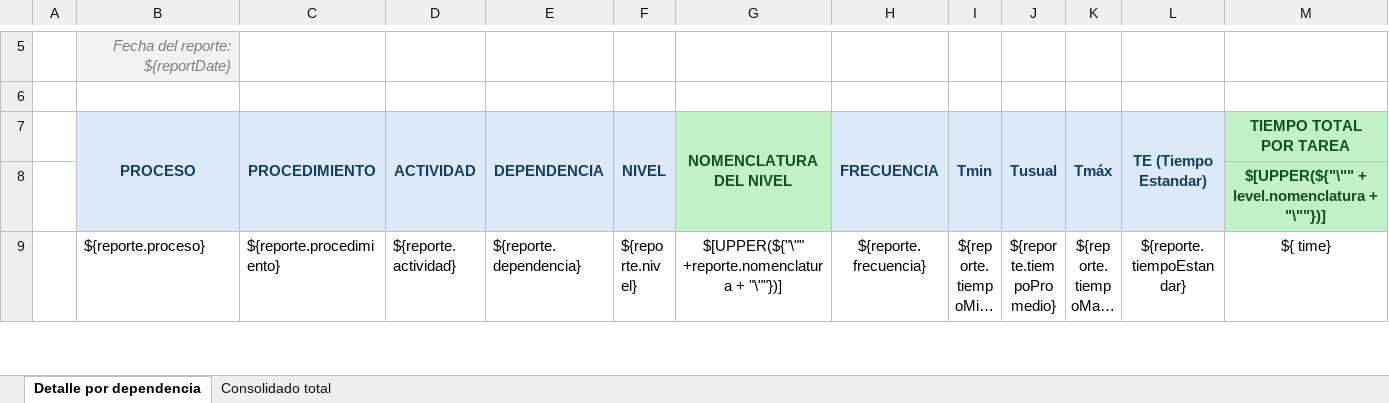
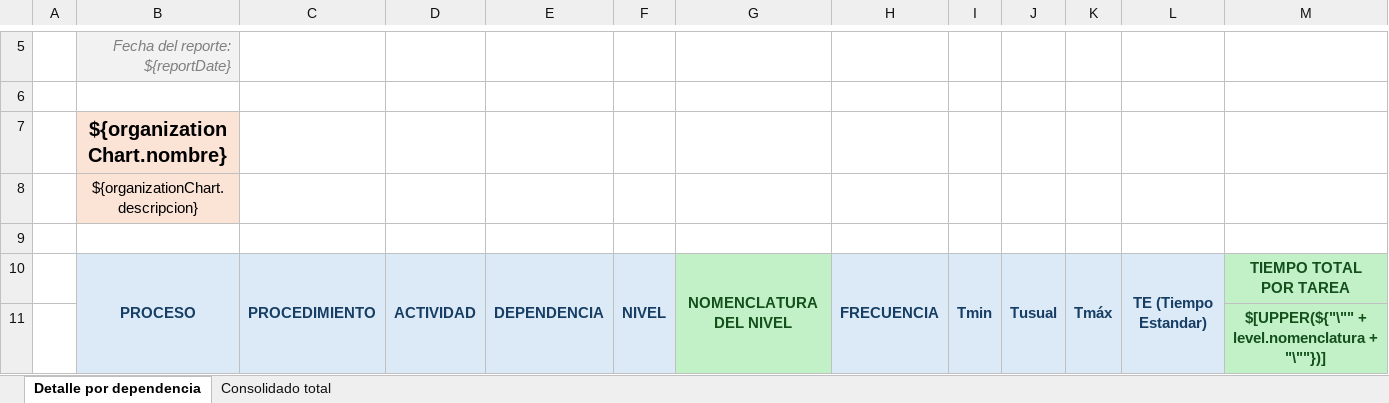
Before and after one commit to RonaldJTF/Carga-Trabajo-Services, an Excel workbook: src/main/resources/reports/organizationChart/organizationChart.xlsx, sheet Detalle por dependencia, drawn as a sheet; only a part is shown, gaps mark what is left out; the shorter side is filled out with more unchanged rows; long unchanged cells end in …; values as stored, in another font and other column widths than the file's, no borders; the diff names each change by its address in the sheet, - before the commit and + after, or states it on an @@ line.

```diff
--- a/src/main/resources/reports/organizationChart/organizationChart.xlsx (sheet Detalle por dependencia)
+++ b/src/main/resources/reports/organizationChart/organizationChart.xlsx (sheet Detalle por dependencia)
+row 7:  | ${organizationChart.nombre}
+row 8:  | ${organizationChart.descripcion}
+row 9: (empty)
```
Also changed, not shown: sheet Consolidado total, 7 other files.
